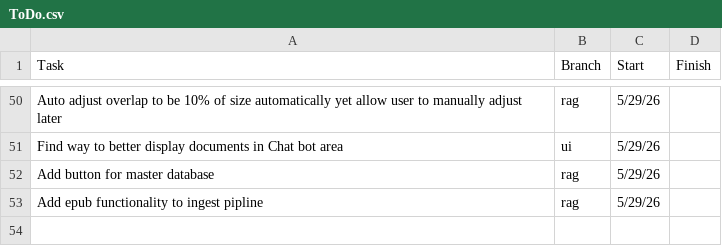
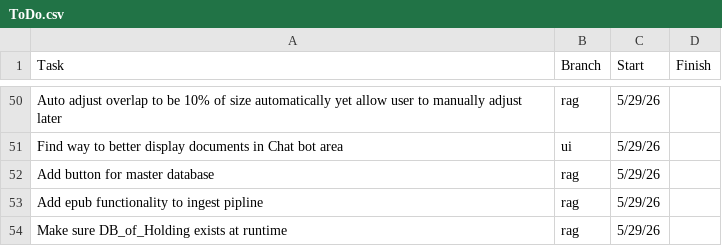
Before and after one commit to ZefCo/Technomancer, a CSV file: ToDo.csv, drawn as a sheet; only a part is shown, gaps mark what is left out; the diff names each change by its address in the sheet, - before the commit and + after, or states it on an @@ line.

Commit message:
Update ToDo.csv

```diff
--- a/ToDo.csv
+++ b/ToDo.csv
+row 54: Make sure DB_of_Holding exists at runtime | rag | 5/29/26
```
